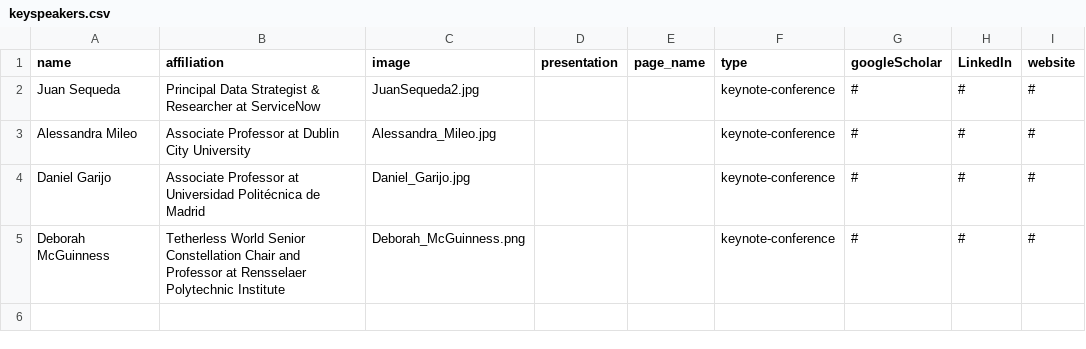
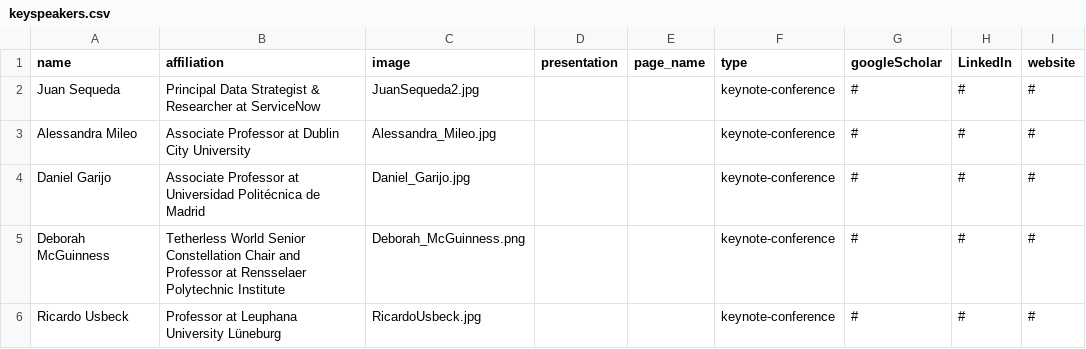
Before and after one commit to SEMANTiCS-org/2026-semantics-org.github.io, a CSV file: content/keyspeakers.csv, drawn as a sheet.

Commit message:
feat: Ricardo Usbeck profile

```diff
--- a/content/keyspeakers.csv
+++ b/content/keyspeakers.csv
@@ -5 +5,2 @@ Daniel Garijo,"Associate Professor at Universidad Politécnica de Madrid", Danie
 Deborah McGuinness,"Tetherless World Senior Constellation Chair and Professor at Rensselaer Polytechnic Institute", Deborah_McGuinness.png,,,"keynote-conference",#,#,#
+Ricardo Usbeck,"Professor at Leuphana University Lüneburg",RicardoUsbeck.jpg,,,"keynote-conference",#,#,#
```
Also changed, not shown: 1 other file.
